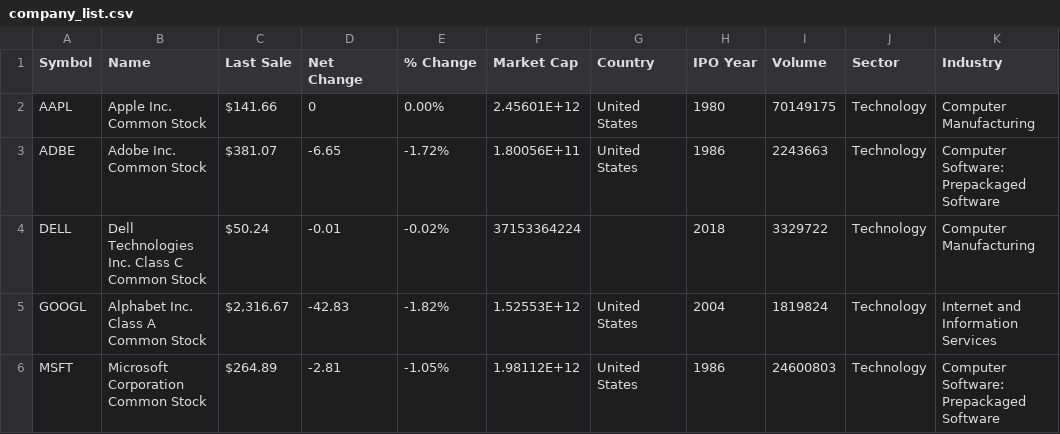
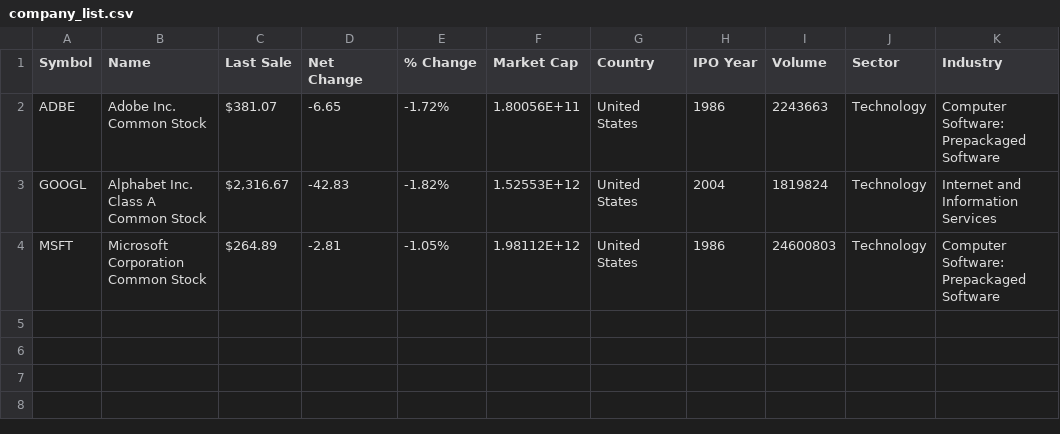
Before and after one commit to NewTechSE/StockTrain, a CSV file: data/company_list.csv, drawn as a sheet; the diff names each change by its address in the sheet, - before the commit and + after, or states it on an @@ line.

```diff
--- a/data/company_list.csv
+++ b/data/company_list.csv
-row 2: AAPL | Apple Inc. Common Stock | $141.66 | 0 | 0.00% | 2.45601E+12 | United States | 1980 | 70149175 | Technology | Computer Manufacturing
-row 4: DELL | Dell Technologies Inc. Class C Common Stock | $50.24 | -0.01 | -0.02% | 37153364224 |  | 2018 | 3329722 | Technology | Computer Manufacturing
```
Also changed, not shown: data/stocks/ADBE_1y_60m.csv, data/stocks/ADBE_7d_1m.csv, 50 other files.
